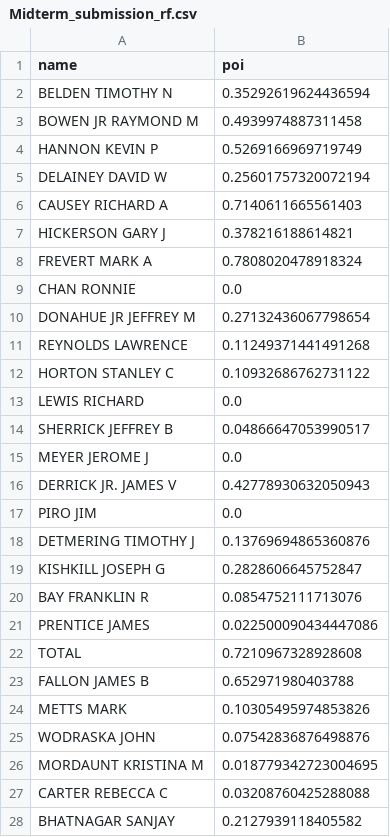
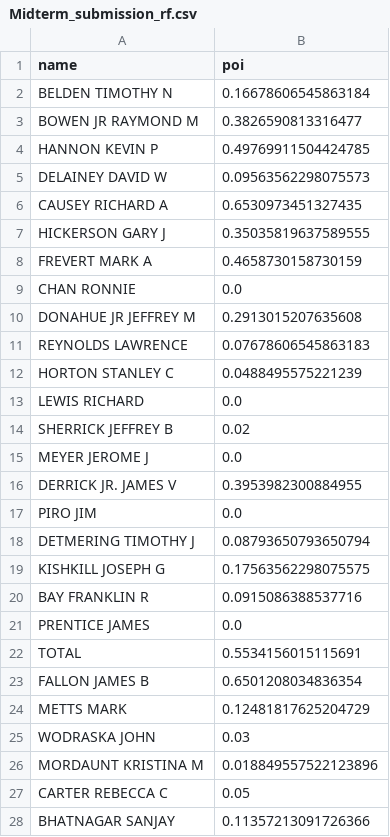
Before and after one commit to willhwh/3rd-ML100Days, a CSV file: Midterm_submission_rf.csv, drawn as a sheet; only a part is shown; the diff covers the shown part only.

```diff
--- a/Midterm_submission_rf.csv
+++ b/Midterm_submission_rf.csv
@@ -1,28 +1,28 @@
 name,poi
-BELDEN TIMOTHY N,0.35292619624436594
-BOWEN JR RAYMOND M,0.4939974887311458
-HANNON KEVIN P,0.5269166969719749
-DELAINEY DAVID W,0.25601757320072194
-CAUSEY RICHARD A,0.7140611665561403
-HICKERSON GARY J,0.378216188614821
-FREVERT MARK A,0.7808020478918324
+BELDEN TIMOTHY N,0.16678606545863184
+BOWEN JR RAYMOND M,0.3826590813316477
+HANNON KEVIN P,0.49769911504424785
+DELAINEY DAVID W,0.09563562298075573
+CAUSEY RICHARD A,0.6530973451327435
+HICKERSON GARY J,0.35035819637589555
+FREVERT MARK A,0.4658730158730159
 CHAN RONNIE,0.0
-DONAHUE JR JEFFREY M,0.27132436067798654
-REYNOLDS LAWRENCE,0.11249371441491268
-HORTON STANLEY C,0.10932686762731122
+DONAHUE JR JEFFREY M,0.2913015207635608
+REYNOLDS LAWRENCE,0.07678606545863183
+HORTON STANLEY C,0.0488495575221239
 LEWIS RICHARD,0.0
-SHERRICK JEFFREY B,0.04866647053990517
+SHERRICK JEFFREY B,0.02
 MEYER JEROME J,0.0
-DERRICK JR. JAMES V,0.42778930632050943
+DERRICK JR. JAMES V,0.3953982300884955
 PIRO JIM,0.0
-DETMERING TIMOTHY J,0.13769694865360876
-KISHKILL JOSEPH G,0.2828606645752847
-BAY FRANKLIN R,0.0854752111713076
-PRENTICE JAMES,0.022500090434447086
-TOTAL,0.7210967328928608
-FALLON JAMES B,0.652971980403788
-METTS MARK,0.10305495974853826
-WODRASKA JOHN,0.07542836876498876
-MORDAUNT KRISTINA M,0.018779342723004695
-CARTER REBECCA C,0.03208760425288088
-BHATNAGAR SANJAY,0.2127939118405582
+DETMERING TIMOTHY J,0.08793650793650794
+KISHKILL JOSEPH G,0.17563562298075575
+BAY FRANKLIN R,0.0915086388537716
+PRENTICE JAMES,0.0
+TOTAL,0.5534156015115691
+FALLON JAMES B,0.6501208034836354
+METTS MARK,0.12481817625204729
+WODRASKA JOHN,0.03
+MORDAUNT KRISTINA M,0.018849557522123896
+CARTER REBECCA C,0.05
+BHATNAGAR SANJAY,0.11357213091726366
```
Also changed, not shown: 6 edited cells elsewhere in this file, Midterm_submission_blend.csv, Midterm_submission_kn.csv, 3 other files.
